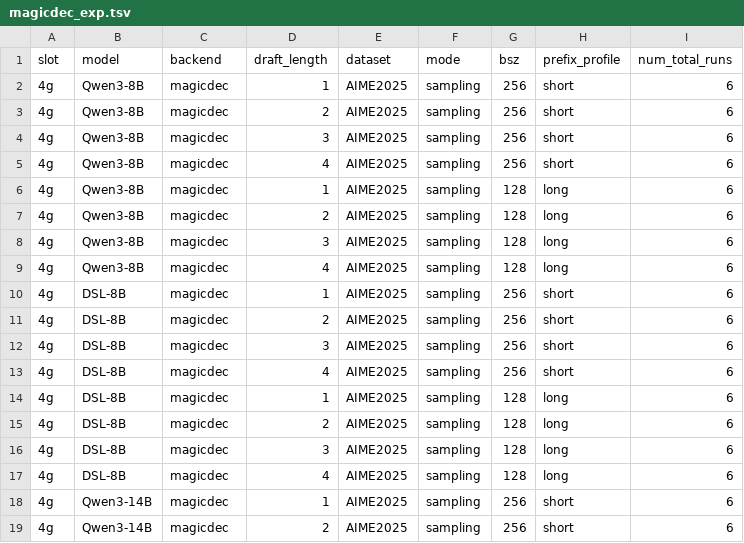
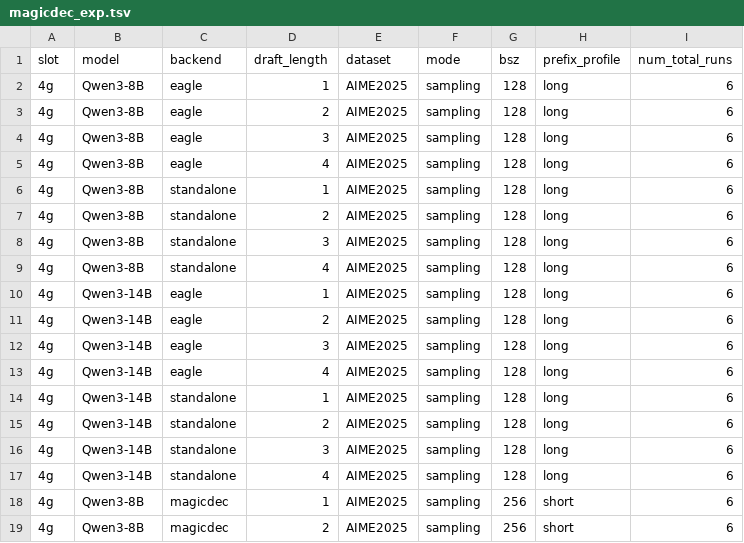
Before and after one commit to siihwanpark/BatchSpec, a TSV file: scripts/magicdec_exp.tsv, drawn as a sheet; only a part is shown; the shorter side is filled out with more unchanged rows; the diff names each change by its address in the sheet, - before the commit and + after, or states it on an @@ line.

```diff
--- a/scripts/magicdec_exp.tsv
+++ b/scripts/magicdec_exp.tsv
+row 2: 4g | Qwen3-8B | eagle | 1 | AIME2025 | sampling | 128 | long | 6
+row 3: 4g | Qwen3-8B | eagle | 2 | AIME2025 | sampling | 128 | long | 6
+row 4: 4g | Qwen3-8B | eagle | 3 | AIME2025 | sampling | 128 | long | 6
+row 5: 4g | Qwen3-8B | eagle | 4 | AIME2025 | sampling | 128 | long | 6
+row 6: 4g | Qwen3-8B | standalone | 1 | AIME2025 | sampling | 128 | long | 6
+row 7: 4g | Qwen3-8B | standalone | 2 | AIME2025 | sampling | 128 | long | 6
+row 8: 4g | Qwen3-8B | standalone | 3 | AIME2025 | sampling | 128 | long | 6
+row 9: 4g | Qwen3-8B | standalone | 4 | AIME2025 | sampling | 128 | long | 6
+row 10: 4g | Qwen3-14B | eagle | 1 | AIME2025 | sampling | 128 | long | 6
+row 11: 4g | Qwen3-14B | eagle | 2 | AIME2025 | sampling | 128 | long | 6
+row 12: 4g | Qwen3-14B | eagle | 3 | AIME2025 | sampling | 128 | long | 6
+row 13: 4g | Qwen3-14B | eagle | 4 | AIME2025 | sampling | 128 | long | 6
+row 14: 4g | Qwen3-14B | standalone | 1 | AIME2025 | sampling | 128 | long | 6
+row 15: 4g | Qwen3-14B | standalone | 2 | AIME2025 | sampling | 128 | long | 6
+row 16: 4g | Qwen3-14B | standalone | 3 | AIME2025 | sampling | 128 | long | 6
+row 17: 4g | Qwen3-14B | standalone | 4 | AIME2025 | sampling | 128 | long | 6
```
Also changed, not shown: 3 other files.
